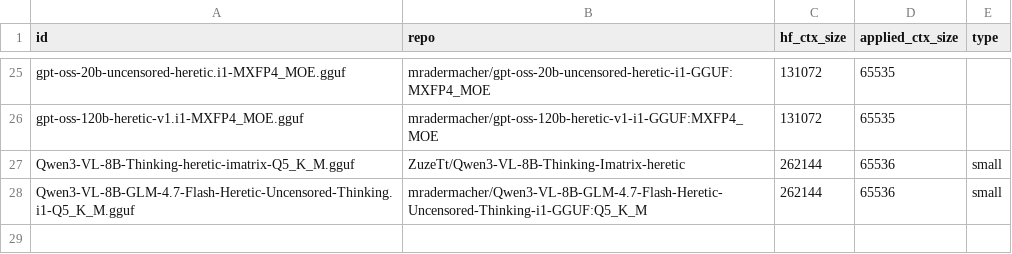
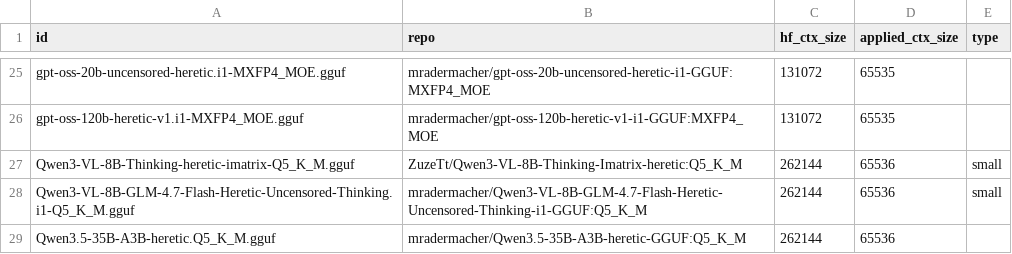
Before and after one commit to tiredlazyfoxy/llama-swap-to-run, a CSV file: models.csv, drawn as a sheet; only a part is shown, gaps mark what is left out.

Commit message:
add new model Qwen3.5-35B-heretic to config and models list

```diff
--- a/models.csv
+++ b/models.csv
@@ -26,3 +26,4 @@ gpt-oss-20b-uncensored-heretic.i1-MXFP4_MOE.gguf,mradermacher/gpt-oss-20b-uncens
 gpt-oss-120b-heretic-v1.i1-MXFP4_MOE.gguf,mradermacher/gpt-oss-120b-heretic-v1-i1-GGUF:MXFP4_MOE,131072,65535
-Qwen3-VL-8B-Thinking-heretic-imatrix-Q5_K_M.gguf,ZuzeTt/Qwen3-VL-8B-Thinking-Imatrix-heretic,262144,65536,small
+Qwen3-VL-8B-Thinking-heretic-imatrix-Q5_K_M.gguf,ZuzeTt/Qwen3-VL-8B-Thinking-Imatrix-heretic:Q5_K_M,262144,65536,small
 Qwen3-VL-8B-GLM-4.7-Flash-Heretic-Uncensored-Thinking.i1-Q5_K_M.gguf,mradermacher/Qwen3-VL-8B-GLM-4.7-Flash-Heretic-Uncensored-Thinking-i1-GGUF:Q5_K_M,262144,65536,small
+Qwen3.5-35B-A3B-heretic.Q5_K_M.gguf,mradermacher/Qwen3.5-35B-A3B-heretic-GGUF:Q5_K_M,262144,65536
```
Also changed, not shown: 1 other file.
